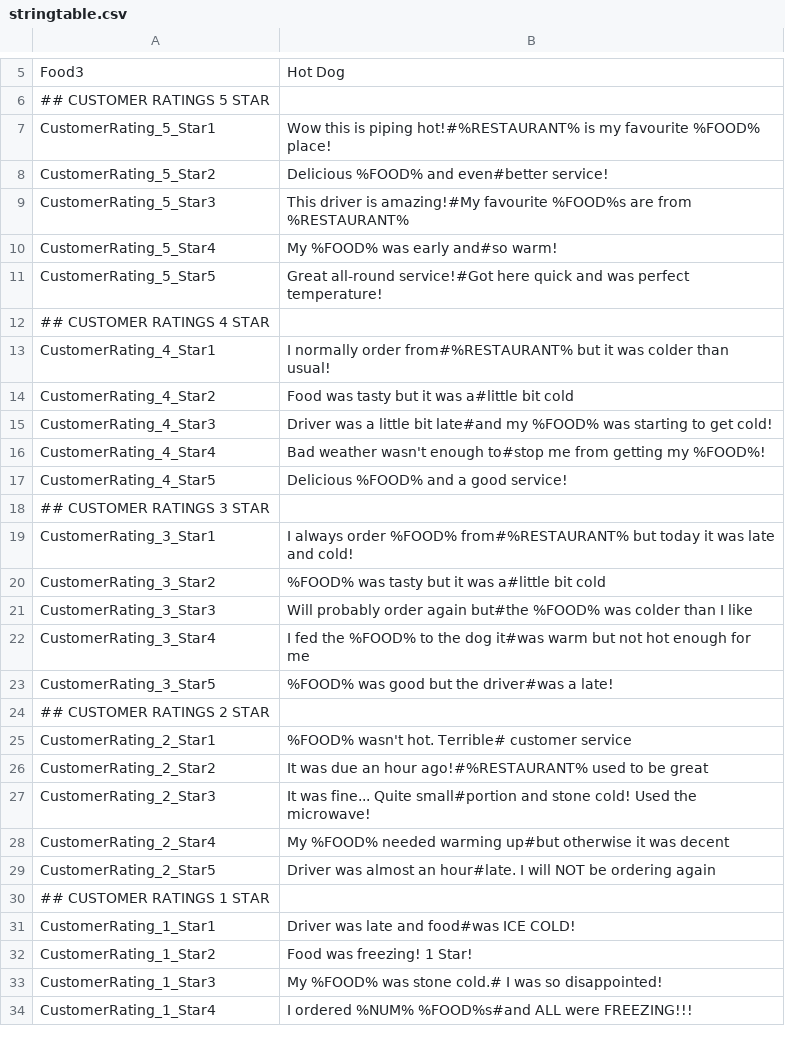
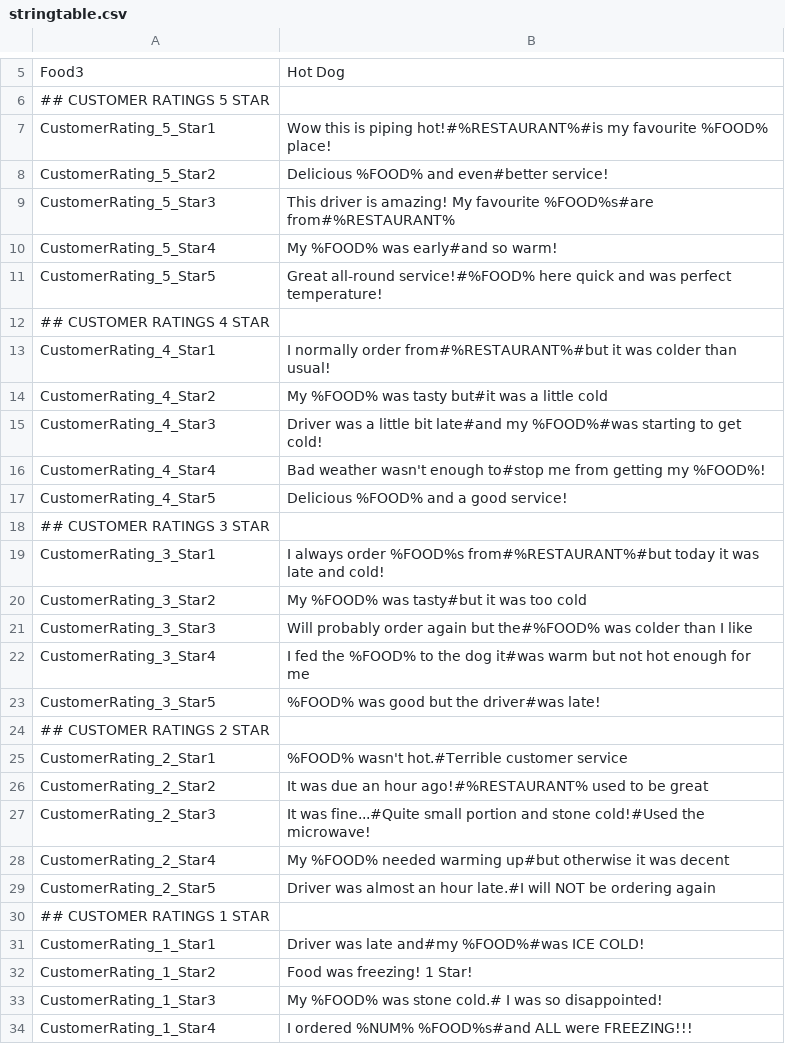
Before and after one commit to TomDotScott/Android-Heat-Game, a CSV file: app/src/main/res/raw/stringtable.csv, drawn as a sheet; only a part is shown, gaps mark what is left out; the diff covers the shown part only.

Commit message:
Edit Stringtable entries
For readability and fixed grammar

```diff
--- a/app/src/main/res/raw/stringtable.csv
+++ b/app/src/main/res/raw/stringtable.csv
@@ -6,11 +6,11 @@ Food3,Hot Dog
 ## CUSTOMER RATINGS 5 STAR
-CustomerRating_5_Star1,Wow this is piping hot!#%RESTAURANT% is my favourite %FOOD% place!
+CustomerRating_5_Star1,Wow this is piping hot!#%RESTAURANT%#is my favourite %FOOD% place!
 CustomerRating_5_Star2,Delicious %FOOD% and even#better service!
-CustomerRating_5_Star3,This driver is amazing!#My favourite %FOOD%s are from %RESTAURANT%
-CustomerRating_5_Star4,My %FOOD% was early and#so warm!
-CustomerRating_5_Star5,Great all-round service!#Got here quick and was perfect temperature!
+CustomerRating_5_Star3,This driver is amazing! My favourite %FOOD%s#are from#%RESTAURANT%
+CustomerRating_5_Star4,My %FOOD% was early#and so warm!
+CustomerRating_5_Star5,Great all-round service!#%FOOD% here quick and was perfect temperature!
 ## CUSTOMER RATINGS 4 STAR
-CustomerRating_4_Star1,I normally order from#%RESTAURANT% but it was colder than usual!
-CustomerRating_4_Star2,Food was tasty but it was a#little bit cold
-CustomerRating_4_Star3,Driver was a little bit late#and my %FOOD% was starting to get cold!
+CustomerRating_4_Star1,I normally order from#%RESTAURANT%#but it was colder than usual!
+CustomerRating_4_Star2,My %FOOD% was tasty but#it was a little cold
+CustomerRating_4_Star3,Driver was a little bit late#and my %FOOD%#was starting to get cold!
 CustomerRating_4_Star4,Bad weather wasn't enough to#stop me from getting my %FOOD%!
@@ -18,15 +18,15 @@ CustomerRating_4_Star5,Delicious %FOOD% and a good service!
 ## CUSTOMER RATINGS 3 STAR
-CustomerRating_3_Star1,I always order %FOOD% from#%RESTAURANT% but today it was late and cold!
-CustomerRating_3_Star2,%FOOD% was tasty but it was a#little bit cold
-CustomerRating_3_Star3,Will probably order again but#the %FOOD% was colder than I like
+CustomerRating_3_Star1,I always order %FOOD%s from#%RESTAURANT%#but today it was late and cold!
+CustomerRating_3_Star2,My %FOOD% was tasty#but it was too cold
+CustomerRating_3_Star3,Will probably order again but the#%FOOD% was colder than I like
 CustomerRating_3_Star4,I fed the %FOOD% to the dog it#was warm but not hot enough for me
-CustomerRating_3_Star5,%FOOD% was good but the driver#was a late!
+CustomerRating_3_Star5,%FOOD% was good but the driver#was late!
 ## CUSTOMER RATINGS 2 STAR
-CustomerRating_2_Star1,%FOOD% wasn't hot. Terrible# customer service
+CustomerRating_2_Star1,%FOOD% wasn't hot.#Terrible customer service
 CustomerRating_2_Star2,It was due an hour ago!#%RESTAURANT% used to be great
-CustomerRating_2_Star3,It was fine... Quite small#portion and stone cold! Used the microwave!
+CustomerRating_2_Star3,It was fine...#Quite small portion and stone cold!#Used the microwave!
 CustomerRating_2_Star4,My %FOOD% needed warming up#but otherwise it was decent
-CustomerRating_2_Star5,Driver was almost an hour#late. I will NOT be ordering again
+CustomerRating_2_Star5,Driver was almost an hour late.#I will NOT be ordering again
 ## CUSTOMER RATINGS 1 STAR
-CustomerRating_1_Star1,Driver was late and food#was ICE COLD!
+CustomerRating_1_Star1,Driver was late and#my %FOOD%#was ICE COLD!
 CustomerRating_1_Star2,Food was freezing! 1 Star!
```
Also changed, not shown: 4 edited cells elsewhere in this file.
